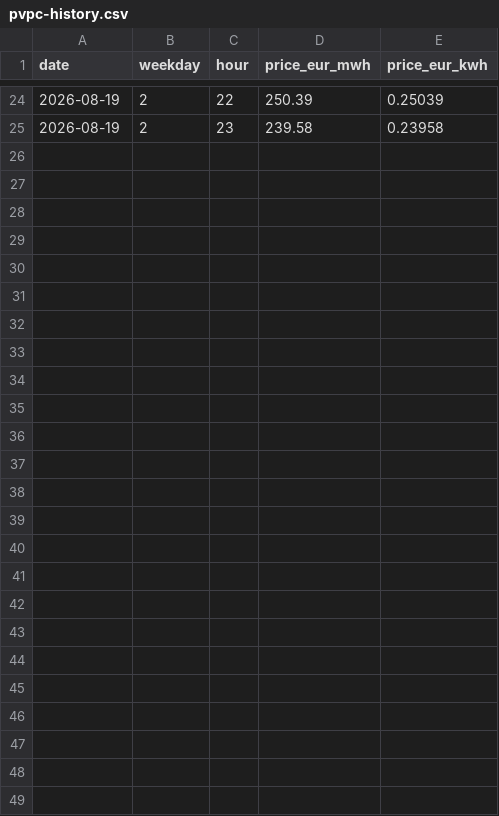
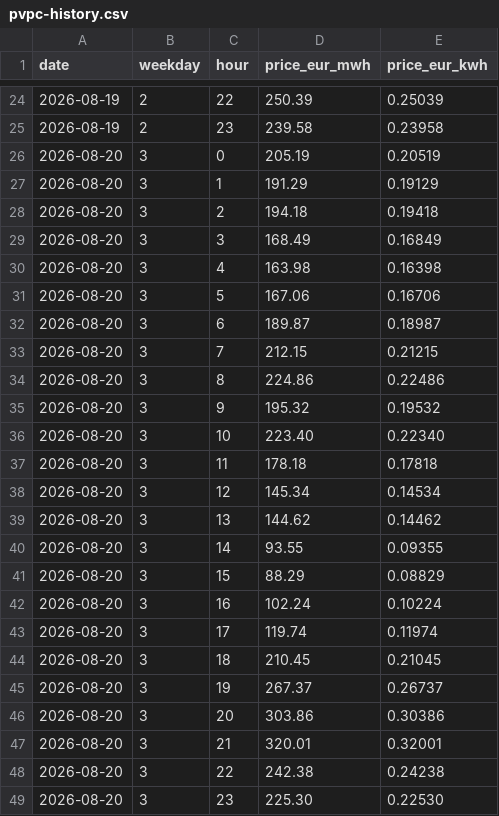
Before and after one commit to JeffreyRed/precioDiarioLuz, a CSV file: data/pvpc-history.csv, drawn as a sheet; only a part is shown, gaps mark what is left out; the diff names each change by its address in the sheet, - before the commit and + after, or states it on an @@ line.

```diff
--- a/data/pvpc-history.csv
+++ b/data/pvpc-history.csv
+row 26: 2026-08-20 | 3 | 0 | 205.19 | 0.20519
+row 27: 2026-08-20 | 3 | 1 | 191.29 | 0.19129
+row 28: 2026-08-20 | 3 | 2 | 194.18 | 0.19418
+row 29: 2026-08-20 | 3 | 3 | 168.49 | 0.16849
+row 30: 2026-08-20 | 3 | 4 | 163.98 | 0.16398
+row 31: 2026-08-20 | 3 | 5 | 167.06 | 0.16706
+row 32: 2026-08-20 | 3 | 6 | 189.87 | 0.18987
+row 33: 2026-08-20 | 3 | 7 | 212.15 | 0.21215
+row 34: 2026-08-20 | 3 | 8 | 224.86 | 0.22486
+row 35: 2026-08-20 | 3 | 9 | 195.32 | 0.19532
+row 36: 2026-08-20 | 3 | 10 | 223.40 | 0.22340
+row 37: 2026-08-20 | 3 | 11 | 178.18 | 0.17818
+row 38: 2026-08-20 | 3 | 12 | 145.34 | 0.14534
+row 39: 2026-08-20 | 3 | 13 | 144.62 | 0.14462
+row 40: 2026-08-20 | 3 | 14 | 93.55 | 0.09355
+row 41: 2026-08-20 | 3 | 15 | 88.29 | 0.08829
+row 42: 2026-08-20 | 3 | 16 | 102.24 | 0.10224
+row 43: 2026-08-20 | 3 | 17 | 119.74 | 0.11974
+row 44: 2026-08-20 | 3 | 18 | 210.45 | 0.21045
+row 45: 2026-08-20 | 3 | 19 | 267.37 | 0.26737
+row 46: 2026-08-20 | 3 | 20 | 303.86 | 0.30386
+row 47: 2026-08-20 | 3 | 21 | 320.01 | 0.32001
+row 48: 2026-08-20 | 3 | 22 | 242.38 | 0.24238
+row 49: 2026-08-20 | 3 | 23 | 225.30 | 0.22530
```
